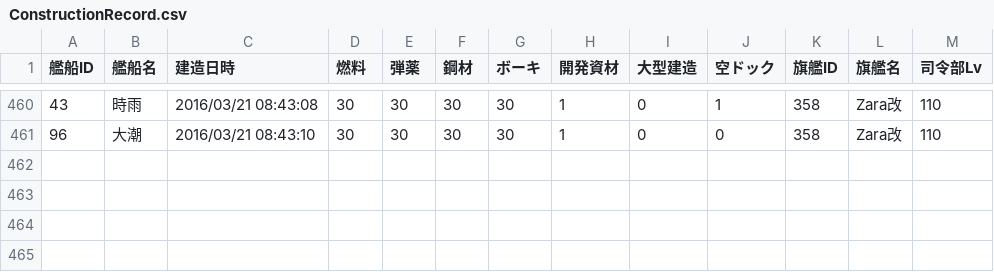
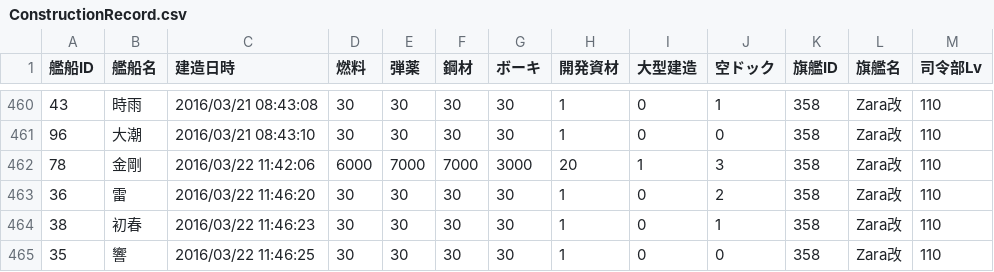
Before and after one commit to MaChenhao/74eo.makai, a CSV file: Record/ConstructionRecord.csv, drawn as a sheet; only a part is shown, gaps mark what is left out; the diff names each change by its address in the sheet, - before the commit and + after, or states it on an @@ line.

```diff
--- a/Record/ConstructionRecord.csv
+++ b/Record/ConstructionRecord.csv
+row 462: 78 | 金剛 | 2016/03/22 11:42:06 | 6000 | 7000 | 7000 | 3000 | 20 | 1 | 3 | 358 | Zara改 | 110
+row 463: 36 | 雷 | 2016/03/22 11:46:20 | 30 | 30 | 30 | 30 | 1 | 0 | 2 | 358 | Zara改 | 110
+row 464: 38 | 初春 | 2016/03/22 11:46:23 | 30 | 30 | 30 | 30 | 1 | 0 | 1 | 358 | Zara改 | 110
+row 465: 35 | 響 | 2016/03/22 11:46:25 | 30 | 30 | 30 | 30 | 1 | 0 | 0 | 358 | Zara改 | 110
```
Also changed, not shown: Record/DevelopmentRecord.csv, Record/ResourceRecord.csv, 6 other files.
